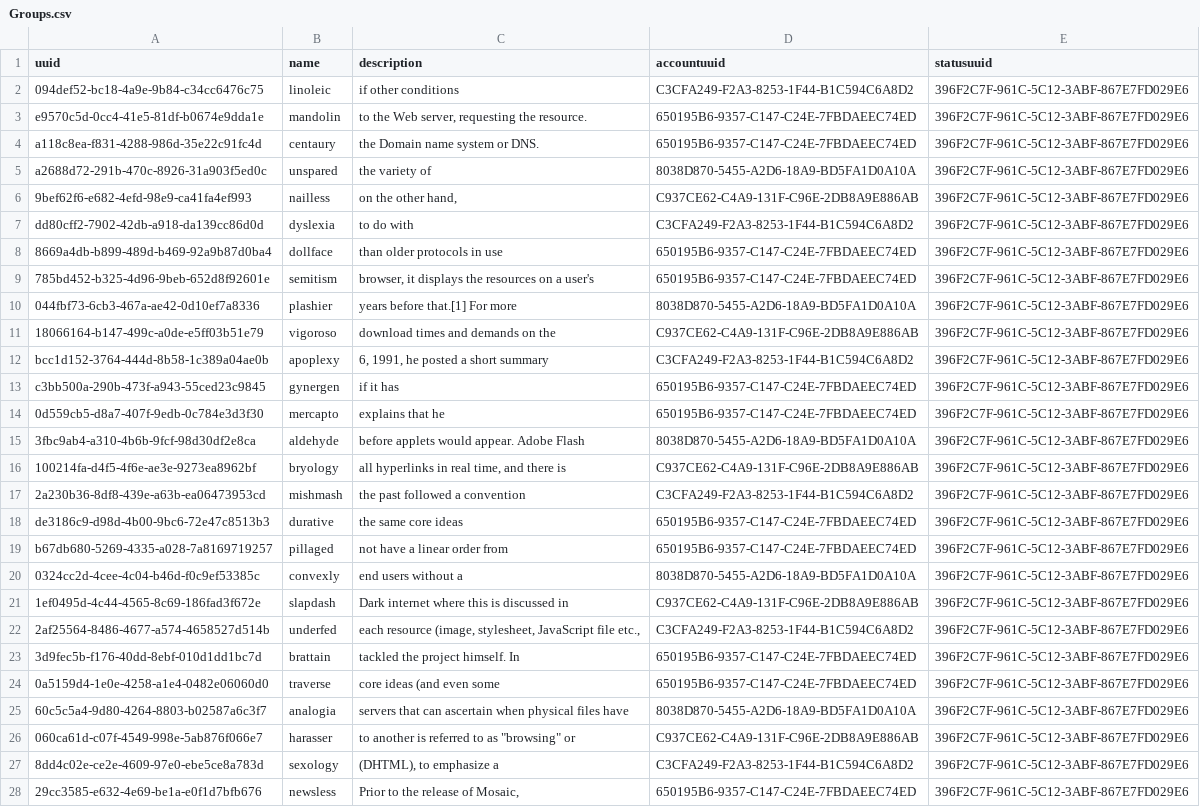
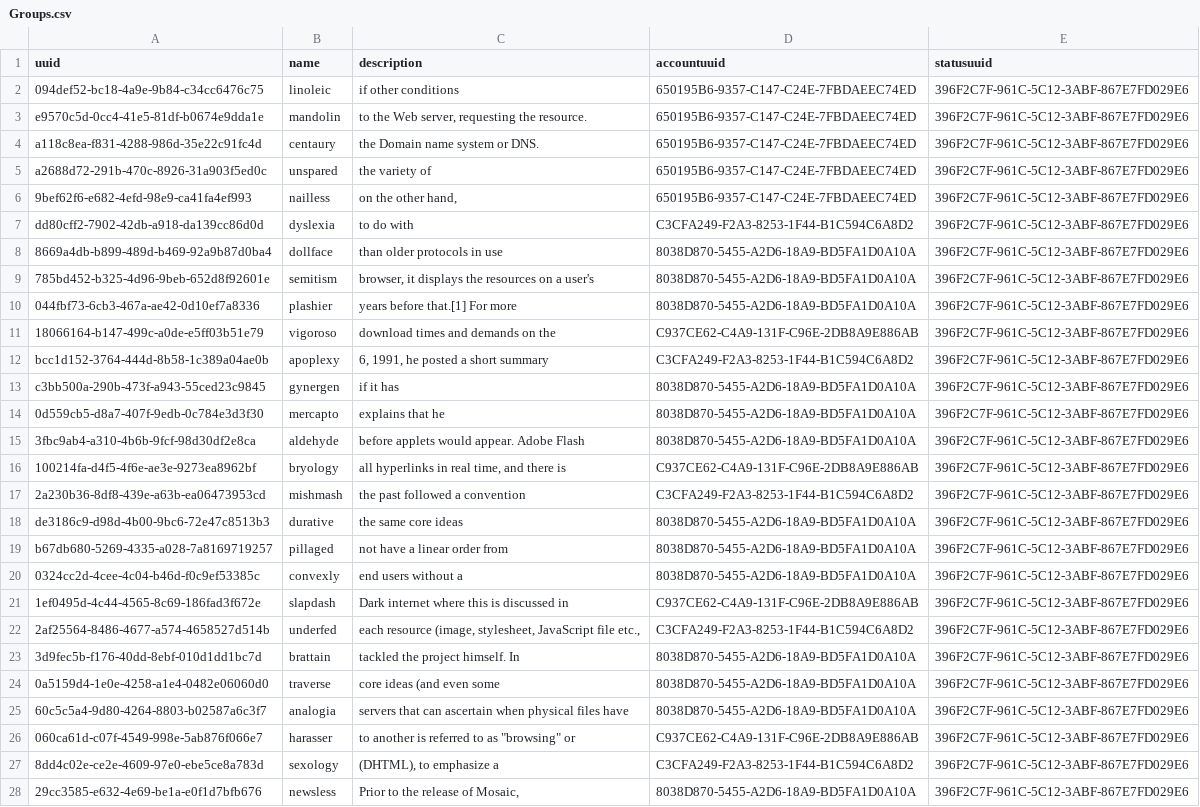
Before and after one commit to TawiKenya/BabbleSMS, a CSV file: webapp/etc/sql/data/Groups.csv, drawn as a sheet; only a part is shown; the diff covers the shown part only.

```diff
--- a/webapp/etc/sql/data/Groups.csv
+++ b/webapp/etc/sql/data/Groups.csv
@@ -1,10 +1,10 @@
 uuid|name|description|accountuuid|statusuuid
-094def52-bc18-4a9e-9b84-c34cc6476c75|linoleic|if other conditions|C3CFA249-F2A3-8253-1F44-B1C594C6A8D2|396F2C7F-961C-5C12-3ABF-867E7FD029E6
+094def52-bc18-4a9e-9b84-c34cc6476c75|linoleic|if other conditions|650195B6-9357-C147-C24E-7FBDAEEC74ED|396F2C7F-961C-5C12-3ABF-867E7FD029E6
 e9570c5d-0cc4-41e5-81df-b0674e9dda1e|mandolin|to the Web server, requesting the resource.|650195B6-9357-C147-C24E-7FBDAEEC74ED|396F2C7F-961C-5C12-3ABF-867E7FD029E6
 a118c8ea-f831-4288-986d-35e22c91fc4d|centaury|the Domain name system or DNS.|650195B6-9357-C147-C24E-7FBDAEEC74ED|396F2C7F-961C-5C12-3ABF-867E7FD029E6
-a2688d72-291b-470c-8926-31a903f5ed0c|unspared|the variety of|8038D870-5455-A2D6-18A9-BD5FA1D0A10A|396F2C7F-961C-5C12-3ABF-867E7FD029E6
-9bef62f6-e682-4efd-98e9-ca41fa4ef993|nailless|on the other hand,|C937CE62-C4A9-131F-C96E-2DB8A9E886AB|396F2C7F-961C-5C12-3ABF-867E7FD029E6
+a2688d72-291b-470c-8926-31a903f5ed0c|unspared|the variety of|650195B6-9357-C147-C24E-7FBDAEEC74ED|396F2C7F-961C-5C12-3ABF-867E7FD029E6
+9bef62f6-e682-4efd-98e9-ca41fa4ef993|nailless|on the other hand,|650195B6-9357-C147-C24E-7FBDAEEC74ED|396F2C7F-961C-5C12-3ABF-867E7FD029E6
 dd80cff2-7902-42db-a918-da139cc86d0d|dyslexia|to do with|C3CFA249-F2A3-8253-1F44-B1C594C6A8D2|396F2C7F-961C-5C12-3ABF-867E7FD029E6
-8669a4db-b899-489d-b469-92a9b87d0ba4|dollface|than older protocols in use|650195B6-9357-C147-C24E-7FBDAEEC74ED|396F2C7F-961C-5C12-3ABF-867E7FD029E6
-785bd452-b325-4d96-9beb-652d8f92601e|semitism|browser, it displays the resources on a user's|650195B6-9357-C147-C24E-7FBDAEEC74ED|396F2C7F-961C-5C12-3ABF-867E7FD029E6
+8669a4db-b899-489d-b469-92a9b87d0ba4|dollface|than older protocols in use|8038D870-5455-A2D6-18A9-BD5FA1D0A10A|396F2C7F-961C-5C12-3ABF-867E7FD029E6
+785bd452-b325-4d96-9beb-652d8f92601e|semitism|browser, it displays the resources on a user's|8038D870-5455-A2D6-18A9-BD5FA1D0A10A|396F2C7F-961C-5C12-3ABF-867E7FD029E6
 044fbf73-6cb3-467a-ae42-0d10ef7a8336|plashier|years before that.[1]    For more|8038D870-5455-A2D6-18A9-BD5FA1D0A10A|396F2C7F-961C-5C12-3ABF-867E7FD029E6
@@ -12,4 +12,4 @@ dd80cff2-7902-42db-a918-da139cc86d0d|dyslexia|to do with|C3CFA249-F2A3-8253-1F44
 bcc1d152-3764-444d-8b58-1c389a04ae0b|apoplexy|6, 1991, he posted a short summary|C3CFA249-F2A3-8253-1F44-B1C594C6A8D2|396F2C7F-961C-5C12-3ABF-867E7FD029E6
-c3bb500a-290b-473f-a943-55ced23c9845|gynergen|if it has|650195B6-9357-C147-C24E-7FBDAEEC74ED|396F2C7F-961C-5C12-3ABF-867E7FD029E6
-0d559cb5-d8a7-407f-9edb-0c784e3d3f30|mercapto|explains that he|650195B6-9357-C147-C24E-7FBDAEEC74ED|396F2C7F-961C-5C12-3ABF-867E7FD029E6
+c3bb500a-290b-473f-a943-55ced23c9845|gynergen|if it has|8038D870-5455-A2D6-18A9-BD5FA1D0A10A|396F2C7F-961C-5C12-3ABF-867E7FD029E6
+0d559cb5-d8a7-407f-9edb-0c784e3d3f30|mercapto|explains that he|8038D870-5455-A2D6-18A9-BD5FA1D0A10A|396F2C7F-961C-5C12-3ABF-867E7FD029E6
 3fbc9ab4-a310-4b6b-9fcf-98d30df2e8ca|aldehyde|before applets would appear. Adobe Flash|8038D870-5455-A2D6-18A9-BD5FA1D0A10A|396F2C7F-961C-5C12-3ABF-867E7FD029E6
@@ -17,4 +17,4 @@ c3bb500a-290b-473f-a943-55ced23c9845|gynergen|if it has|650195B6-9357-C147-C24E-
 2a230b36-8df8-439e-a63b-ea06473953cd|mishmash|the past followed a convention|C3CFA249-F2A3-8253-1F44-B1C594C6A8D2|396F2C7F-961C-5C12-3ABF-867E7FD029E6
-de3186c9-d98d-4b00-9bc6-72e47c8513b3|durative|the same core ideas|650195B6-9357-C147-C24E-7FBDAEEC74ED|396F2C7F-961C-5C12-3ABF-867E7FD029E6
-b67db680-5269-4335-a028-7a8169719257|pillaged|not have a linear order from|650195B6-9357-C147-C24E-7FBDAEEC74ED|396F2C7F-961C-5C12-3ABF-867E7FD029E6
+de3186c9-d98d-4b00-9bc6-72e47c8513b3|durative|the same core ideas|8038D870-5455-A2D6-18A9-BD5FA1D0A10A|396F2C7F-961C-5C12-3ABF-867E7FD029E6
+b67db680-5269-4335-a028-7a8169719257|pillaged|not have a linear order from|8038D870-5455-A2D6-18A9-BD5FA1D0A10A|396F2C7F-961C-5C12-3ABF-867E7FD029E6
 0324cc2d-4cee-4c04-b46d-f0c9ef53385c|convexly|end users without a|8038D870-5455-A2D6-18A9-BD5FA1D0A10A|396F2C7F-961C-5C12-3ABF-867E7FD029E6
@@ -22,4 +22,4 @@ b67db680-5269-4335-a028-7a8169719257|pillaged|not have a linear order from|65019
 2af25564-8486-4677-a574-4658527d514b|underfed|each resource (image, stylesheet, JavaScript file etc.,|C3CFA249-F2A3-8253-1F44-B1C594C6A8D2|396F2C7F-961C-5C12-3ABF-867E7FD029E6
-3d9fec5b-f176-40dd-8ebf-010d1dd1bc7d|brattain|tackled the project himself. In|650195B6-9357-C147-C24E-7FBDAEEC74ED|396F2C7F-961C-5C12-3ABF-867E7FD029E6
-0a5159d4-1e0e-4258-a1e4-0482e06060d0|traverse|core ideas (and even some|650195B6-9357-C147-C24E-7FBDAEEC74ED|396F2C7F-961C-5C12-3ABF-867E7FD029E6
+3d9fec5b-f176-40dd-8ebf-010d1dd1bc7d|brattain|tackled the project himself. In|8038D870-5455-A2D6-18A9-BD5FA1D0A10A|396F2C7F-961C-5C12-3ABF-867E7FD029E6
+0a5159d4-1e0e-4258-a1e4-0482e06060d0|traverse|core ideas (and even some|8038D870-5455-A2D6-18A9-BD5FA1D0A10A|396F2C7F-961C-5C12-3ABF-867E7FD029E6
 60c5c5a4-9d80-4264-8803-b02587a6c3f7|analogia|servers that can ascertain when physical files have|8038D870-5455-A2D6-18A9-BD5FA1D0A10A|396F2C7F-961C-5C12-3ABF-867E7FD029E6
@@ -27,2 +27,2 @@ b67db680-5269-4335-a028-7a8169719257|pillaged|not have a linear order from|65019
 8dd4c02e-ce2e-4609-97e0-ebe5ce8a783d|sexology|(DHTML), to emphasize a|C3CFA249-F2A3-8253-1F44-B1C594C6A8D2|396F2C7F-961C-5C12-3ABF-867E7FD029E6
-29cc3585-e632-4e69-be1a-e0f1d7bfb676|newsless|Prior to the release of Mosaic,|650195B6-9357-C147-C24E-7FBDAEEC74ED|396F2C7F-961C-5C12-3ABF-867E7FD029E6
+29cc3585-e632-4e69-be1a-e0f1d7bfb676|newsless|Prior to the release of Mosaic,|8038D870-5455-A2D6-18A9-BD5FA1D0A10A|396F2C7F-961C-5C12-3ABF-867E7FD029E6
```
Also changed, not shown: 19 edited cells elsewhere in this file, webapp/etc/sql/data/contactgroup.csv, 4 other files.
